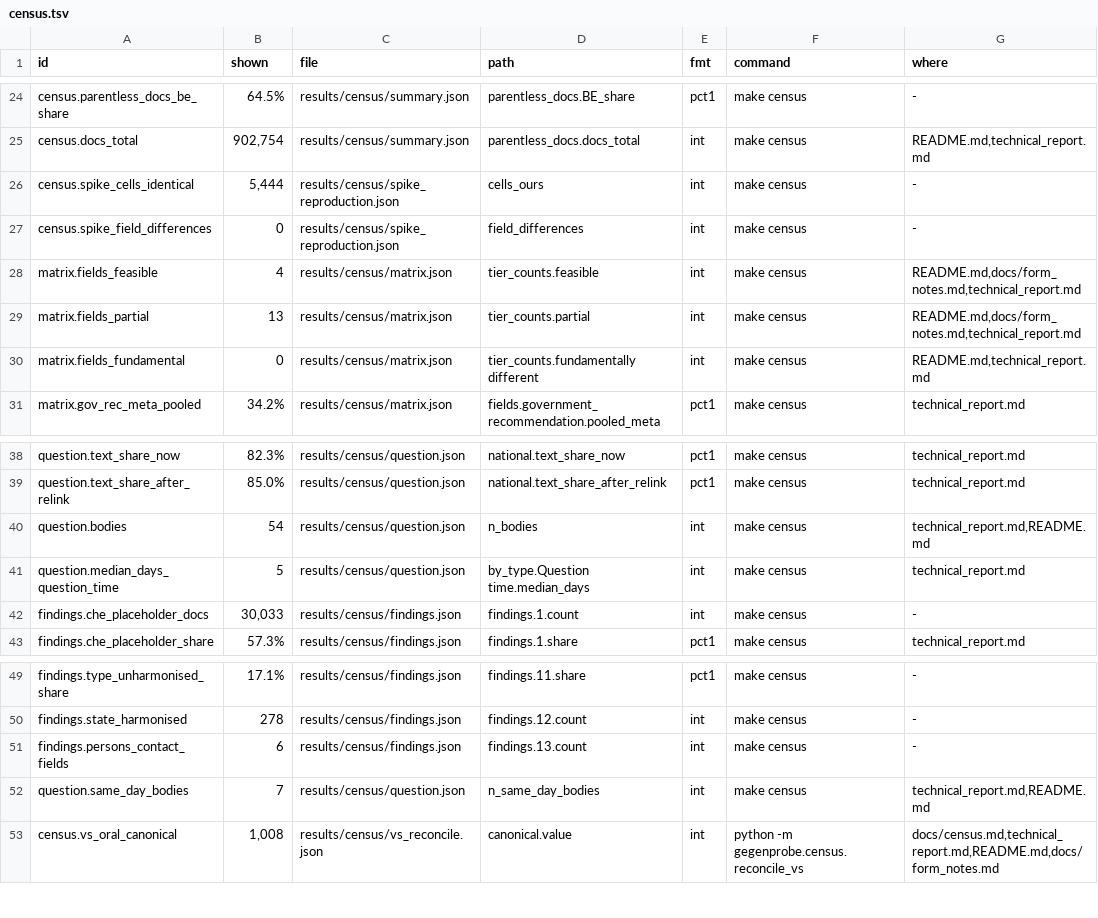
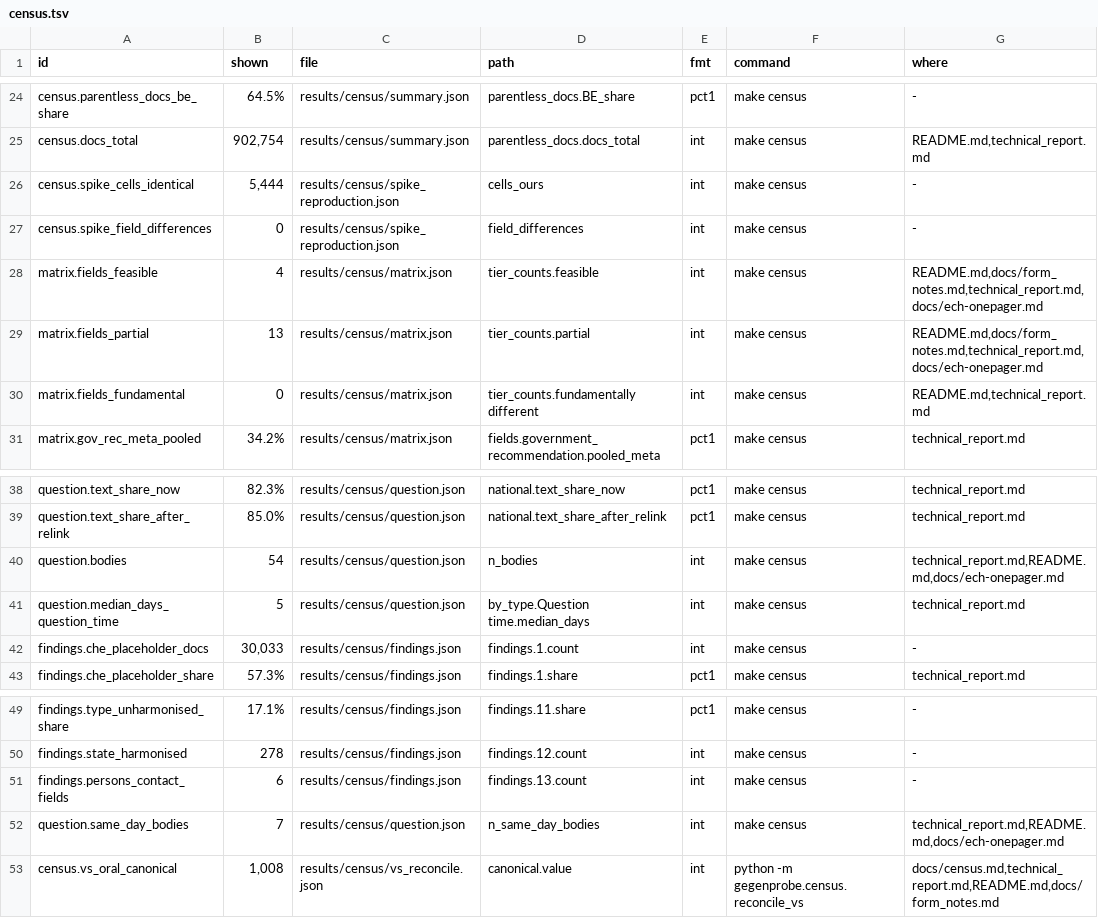
Before and after one commit to mi11ione/gegenprobe, a TSV file: track_2a/claims.d/census.tsv, drawn as a sheet; only a part is shown, gaps mark what is left out.

```diff
--- a/track_2a/claims.d/census.tsv
+++ b/track_2a/claims.d/census.tsv
@@ -27,4 +27,4 @@ census.spike_cells_identical	5,444	results/census/spike_reproduction.json	cells_
 census.spike_field_differences	0	results/census/spike_reproduction.json	field_differences	int	make census	-
-matrix.fields_feasible	4	results/census/matrix.json	tier_counts.feasible	int	make census	README.md,docs/form_notes.md,technical_report.md
-matrix.fields_partial	13	results/census/matrix.json	tier_counts.partial	int	make census	README.md,docs/form_notes.md,technical_report.md
+matrix.fields_feasible	4	results/census/matrix.json	tier_counts.feasible	int	make census	README.md,docs/form_notes.md,technical_report.md,docs/ech-onepager.md
+matrix.fields_partial	13	results/census/matrix.json	tier_counts.partial	int	make census	README.md,docs/form_notes.md,technical_report.md,docs/ech-onepager.md
 matrix.fields_fundamental	0	results/census/matrix.json	tier_counts.fundamentally different	int	make census	README.md,technical_report.md
@@ -39,3 +39,3 @@ question.text_share_now	82.3%	results/census/question.json	national.text_share_n
 question.text_share_after_relink	85.0%	results/census/question.json	national.text_share_after_relink	pct1	make census	technical_report.md
-question.bodies	54	results/census/question.json	n_bodies	int	make census	technical_report.md,README.md
+question.bodies	54	results/census/question.json	n_bodies	int	make census	technical_report.md,README.md,docs/ech-onepager.md
 question.median_days_question_time	5	results/census/question.json	by_type.Question time.median_days	int	make census	technical_report.md
@@ -51,3 +51,3 @@ findings.state_harmonised	278	results/census/findings.json	findings.12.count	int
 findings.persons_contact_fields	6	results/census/findings.json	findings.13.count	int	make census	-
-question.same_day_bodies	7	results/census/question.json	n_same_day_bodies	int	make census	technical_report.md,README.md
+question.same_day_bodies	7	results/census/question.json	n_same_day_bodies	int	make census	technical_report.md,README.md,docs/ech-onepager.md
 census.vs_oral_canonical	1,008	results/census/vs_reconcile.json	canonical.value	int	python -m gegenprobe.census.reconcile_vs	docs/census.md,technical_report.md,README.md,docs/form_notes.md
```
Also changed, not shown: track_2a/claims.d/r2w.tsv, track_2a/claims.d/r3w4.tsv, 34 other files.
